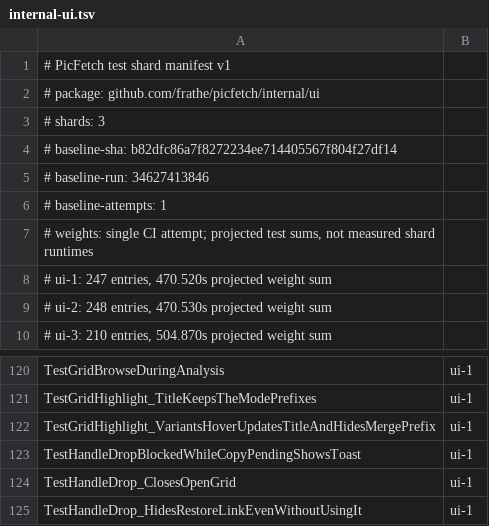
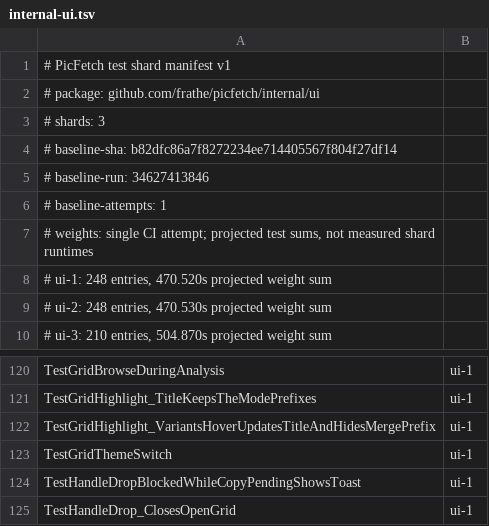
Before and after one commit to frathe/picfetch, a TSV file: .github/testshards/internal-ui.tsv, drawn as a sheet; only a part is shown, gaps mark what is left out; the shorter side is filled out with more unchanged rows.

```diff
--- a/.github/testshards/internal-ui.tsv
+++ b/.github/testshards/internal-ui.tsv
@@ -7,3 +7,3 @@
 # weights: single CI attempt; projected test sums, not measured shard runtimes
-# ui-1: 247 entries, 470.520s projected weight sum
+# ui-1: 248 entries, 470.520s projected weight sum
 # ui-2: 248 entries, 470.530s projected weight sum
@@ -122,2 +122,3 @@ TestGridHighlight_TitleKeepsTheModePrefixes	ui-1
 TestGridHighlight_VariantsHoverUpdatesTitleAndHidesMergePrefix	ui-1
+TestGridThemeSwitch	ui-1
 TestHandleDropBlockedWhileCopyPendingShowsToast	ui-1
```
Also changed, not shown: 31 other files.
